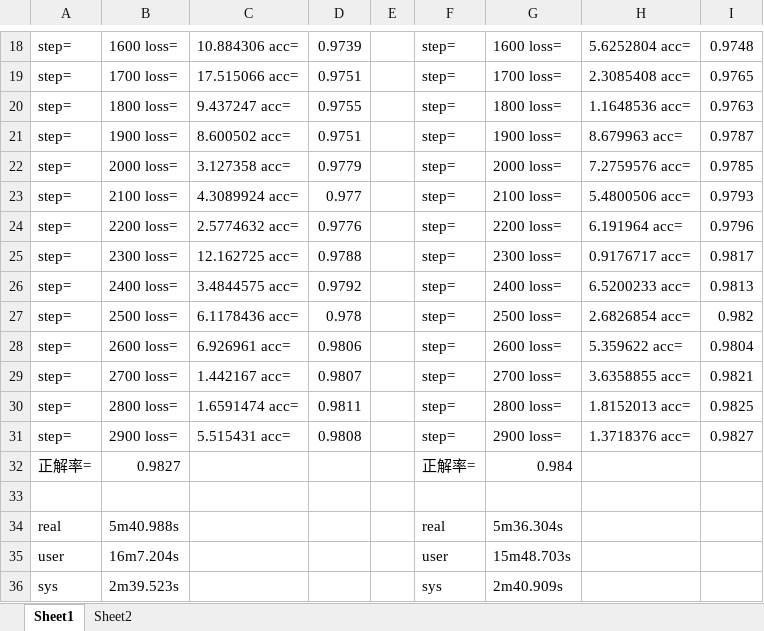
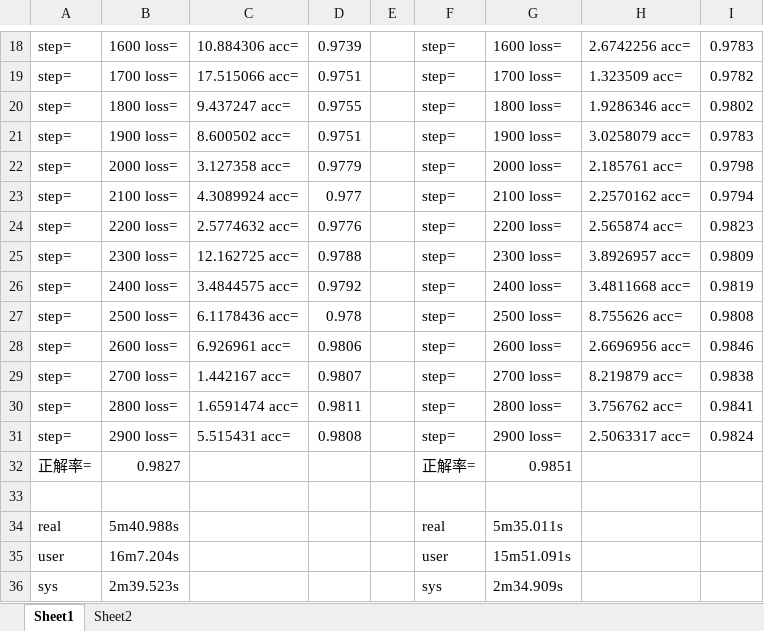
Before and after one commit to ym3k/tensorflow-sdprop, an Excel workbook: compare-mnist.xlsx, sheet Sheet1, drawn as a sheet; only a part is shown, gaps mark what is left out; values as stored, in another font and other column widths than the file's, no borders; charts and pictures not drawn; the diff covers the shown part only; the diff names each change by its address in the sheet, - before the commit and + after, or states it on an @@ line.

```diff
--- a/compare-mnist.xlsx (sheet Sheet1)
+++ b/compare-mnist.xlsx (sheet Sheet1)
-H18: 5.6252804 acc=
+H18: 2.6742256 acc=
-I18: 0.9748
+I18: 0.9783
-H19: 2.3085408 acc=
+H19: 1.323509 acc=
-I19: 0.9765
+I19: 0.9782
-H20: 1.1648536 acc=
+H20: 1.9286346 acc=
-I20: 0.9763
+I20: 0.9802
-H21: 8.679963 acc=
+H21: 3.0258079 acc=
-I21: 0.9787
+I21: 0.9783
-H22: 7.2759576 acc=
+H22: 2.185761 acc=
-I22: 0.9785
+I22: 0.9798
-H23: 5.4800506 acc=
+H23: 2.2570162 acc=
-I23: 0.9793
+I23: 0.9794
-H24: 6.191964 acc=
+H24: 2.565874 acc=
-I24: 0.9796
+I24: 0.9823
-H25: 0.9176717 acc=
+H25: 3.8926957 acc=
-I25: 0.9817
+I25: 0.9809
-H26: 6.5200233 acc=
+H26: 3.4811668 acc=
-I26: 0.9813
+I26: 0.9819
-H27: 2.6826854 acc=
+H27: 8.755626 acc=
-I27: 0.982
+I27: 0.9808
-H28: 5.359622 acc=
+H28: 2.6696956 acc=
-I28: 0.9804
+I28: 0.9846
-H29: 3.6358855 acc=
+H29: 8.219879 acc=
-I29: 0.9821
+I29: 0.9838
-H30: 1.8152013 acc=
+H30: 3.756762 acc=
-I30: 0.9825
+I30: 0.9841
-H31: 1.3718376 acc=
+H31: 2.5063317 acc=
-I31: 0.9827
+I31: 0.9824
-G32: 0.984
+G32: 0.9851
-G34: 5m36.304s
+G34: 5m35.011s
-G35: 15m48.703s
+G35: 15m51.091s
-G36: 2m40.909s
+G36: 2m34.909s
```
Also changed, not shown: 32 edited cells elsewhere in this sheet, sheet Sheet2, charts or pictures, 1 other file.
